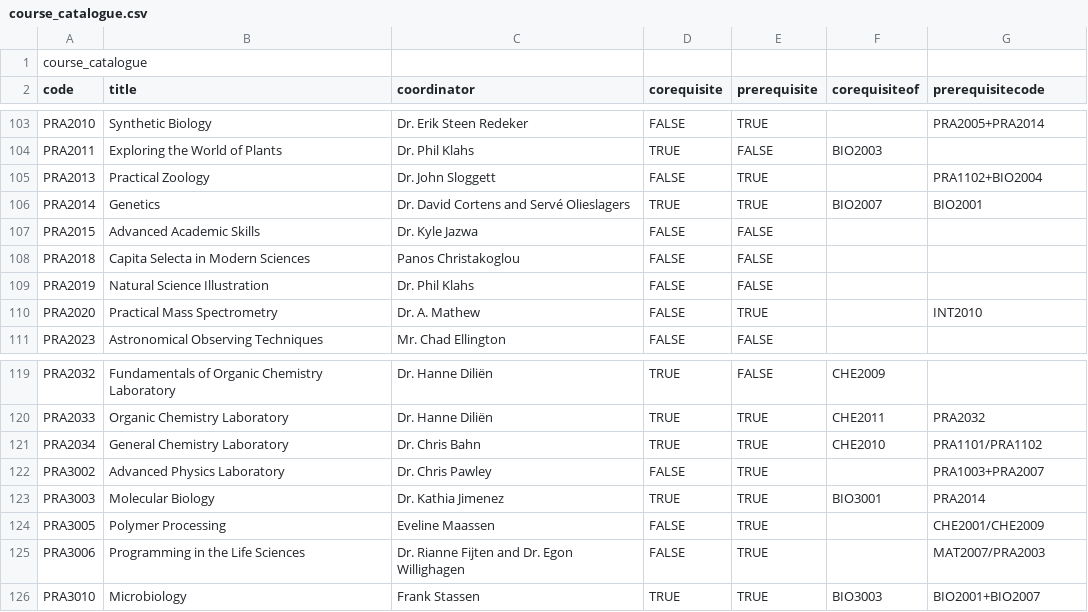
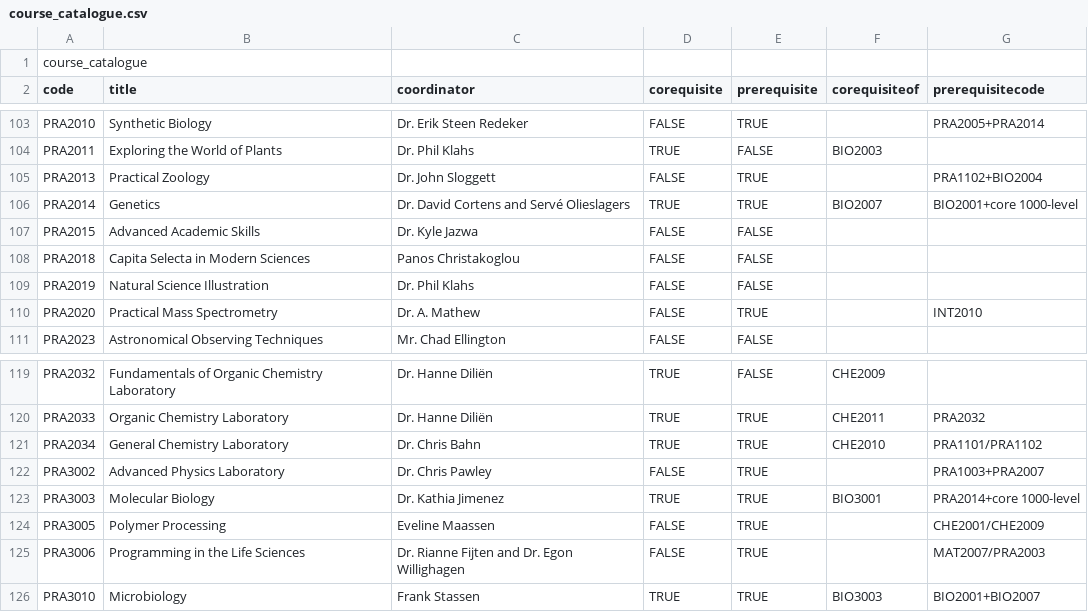
Before and after one commit to pchrista/msp-course-lab-selector, a CSV file: MSP Course Planner/data/course_catalogue.csv, drawn as a sheet; only a part is shown, gaps mark what is left out.

Commit message:
added a group for 1000 level courses to keep them as prerequisites for courses that specify them

```diff
--- a/MSP Course Planner/data/course_catalogue.csv
+++ b/MSP Course Planner/data/course_catalogue.csv
@@ -105,3 +105,3 @@ PRA2011;Exploring the World of Plants;Dr. Phil Klahs;TRUE;FALSE;BIO2003;
 PRA2013;Practical Zoology;Dr. John Sloggett;FALSE;TRUE;;PRA1102+BIO2004
-PRA2014;Genetics;Dr. David Cortens and Servé Olieslagers;TRUE;TRUE;BIO2007;BIO2001
+PRA2014;Genetics;Dr. David Cortens and Servé Olieslagers;TRUE;TRUE;BIO2007;BIO2001+core 1000-level
 PRA2015;Advanced Academic Skills;Dr. Kyle Jazwa;FALSE;FALSE;;
@@ -122,3 +122,3 @@ PRA2034;General Chemistry Laboratory;Dr. Chris Bahn;TRUE;TRUE;CHE2010;PRA1101/PR
 PRA3002;Advanced Physics Laboratory;Dr. Chris Pawley;FALSE;TRUE;;PRA1003+PRA2007
-PRA3003;Molecular Biology;Dr. Kathia Jimenez;TRUE;TRUE;BIO3001;PRA2014
+PRA3003;Molecular Biology;Dr. Kathia Jimenez;TRUE;TRUE;BIO3001;PRA2014+core 1000-level
 PRA3005;Polymer Processing;Eveline Maassen;FALSE;TRUE;;CHE2001/CHE2009
```
Also changed, not shown: MSP Course Planner/data/periods/P1.csv, MSP Course Planner/data/periods/P2.csv, 5 other files.
